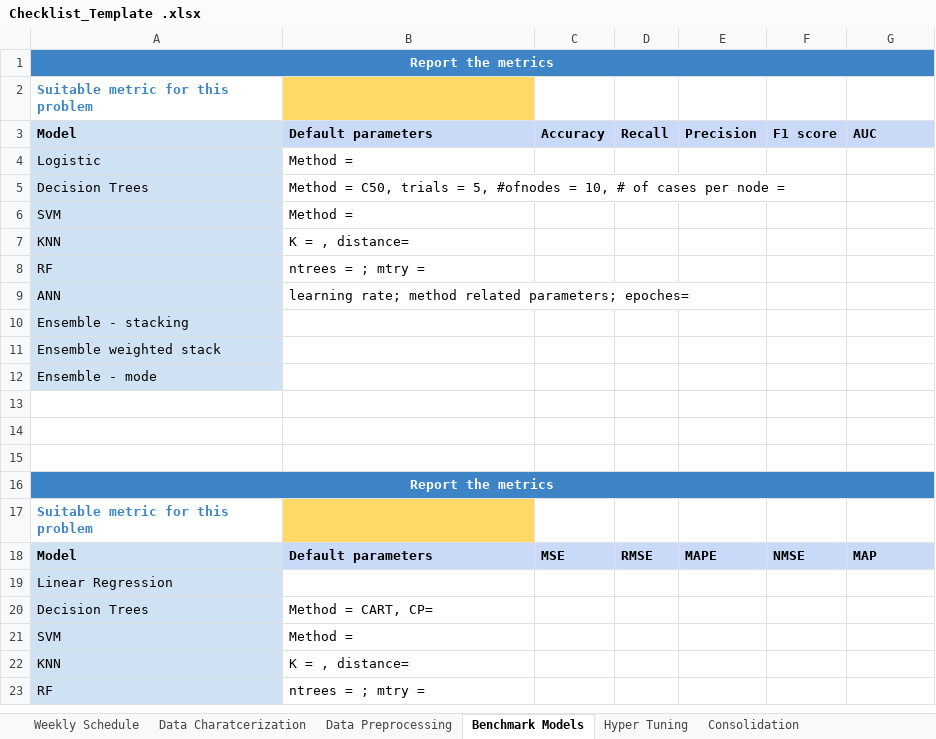
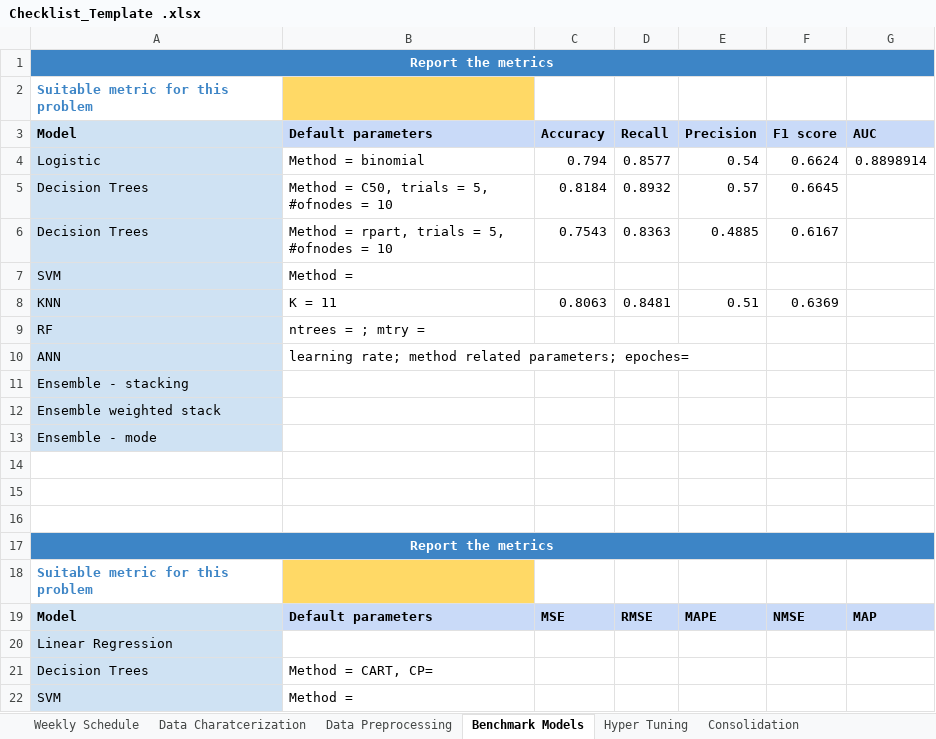
Before and after one commit to sankethins/B29_intern_Sanketh, an Excel workbook: Checklist_Template .xlsx, sheet Benchmark Models, drawn as a sheet; only a part is shown; the shorter side is filled out with more unchanged rows; values as stored, in another font and other column widths than the file's, no borders; removed rows and columns are numbered as before the commit, all else as after; the diff names each change by its address in the sheet, - before the commit and + after, or states it on an @@ line.

Commit message:
Add files via upload

```diff
--- a/Checklist_Template .xlsx (sheet Benchmark Models)
+++ b/Checklist_Template .xlsx (sheet Benchmark Models)
-row 4: Logistic | Method =
-row 5: Decision Trees | Method = C50, trials = 5, #ofnodes = 10, # of cases per node =
+row 4: Logistic | Method = binomial | 0.794 | 0.8577 | 0.54 | 0.6624 | 0.8898914
+row 5: Decision Trees | Method = C50, trials = 5, #ofnodes = 10 | 0.8184 | 0.8932 | 0.57 | 0.6645
+row 6: Decision Trees | Method = rpart, trials = 5, #ofnodes = 10 | 0.7543 | 0.8363 | 0.4885 | 0.6167
-row 7: KNN | K = , distance=
+row 8: KNN | K = 11 | 0.8063 | 0.8481 | 0.51 | 0.6369
-B17:G17 fill: none
+B17:G17 fill: #3D85C6
```
